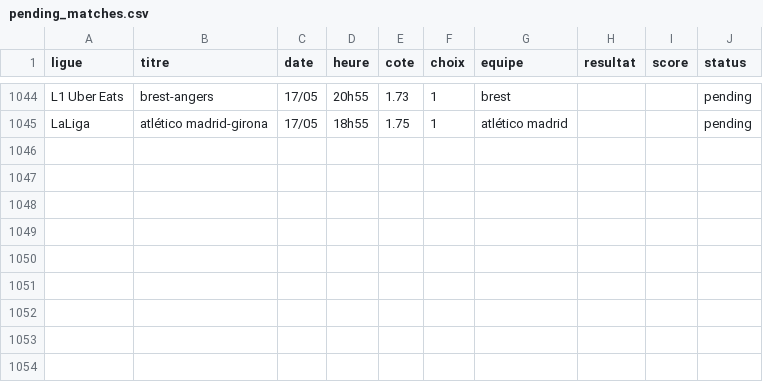
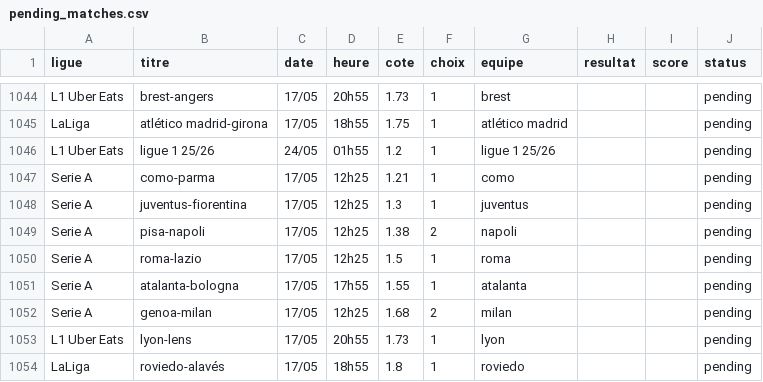
Before and after one commit to DavidSlskB/AlgoPari, a CSV file: data/pending_matches.csv, drawn as a sheet; only a part is shown, gaps mark what is left out.

```diff
--- a/data/pending_matches.csv
+++ b/data/pending_matches.csv
@@ -1045 +1045,10 @@ L1 Uber Eats,brest-angers,17/05,20h55,1.73,1,brest,,,pending
 LaLiga,atlético madrid-girona,17/05,18h55,1.75,1,atlético madrid,,,pending
+L1 Uber Eats,ligue 1 25/26,24/05,01h55,1.2,1,ligue 1 25/26,,,pending
+Serie A,como-parma,17/05,12h25,1.21,1,como,,,pending
+Serie A,juventus-fiorentina,17/05,12h25,1.3,1,juventus,,,pending
+Serie A,pisa-napoli,17/05,12h25,1.38,2,napoli,,,pending
+Serie A,roma-lazio,17/05,12h25,1.5,1,roma,,,pending
+Serie A,atalanta-bologna,17/05,17h55,1.55,1,atalanta,,,pending
+Serie A,genoa-milan,17/05,12h25,1.68,2,milan,,,pending
+L1 Uber Eats,lyon-lens,17/05,20h55,1.73,1,lyon,,,pending
+LaLiga,roviedo-alavés,17/05,18h55,1.8,1,roviedo,,,pending
```
Also changed, not shown: 1 other file.
